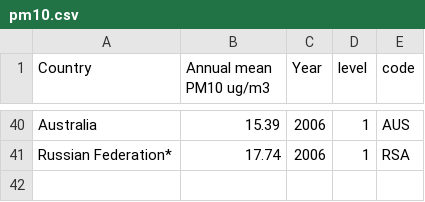
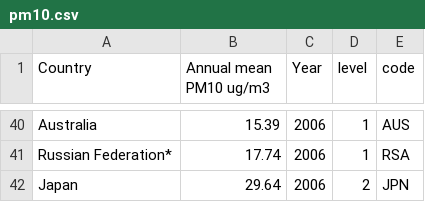
Before and after one commit to alikn/project530, a CSV file: data/map/pm10.csv, drawn as a sheet; only a part is shown, gaps mark what is left out.

```diff
--- a/data/map/pm10.csv
+++ b/data/map/pm10.csv
@@ -41 +41,2 @@ Australia,15.39,2006,1,AUS
 Russian Federation*,17.74,2006,1,RSA
+Japan,29.64,2006,2,JPN
```
Also changed, not shown: data/map/NH3.csv, data/map/NOx.csv, 3 other files.
